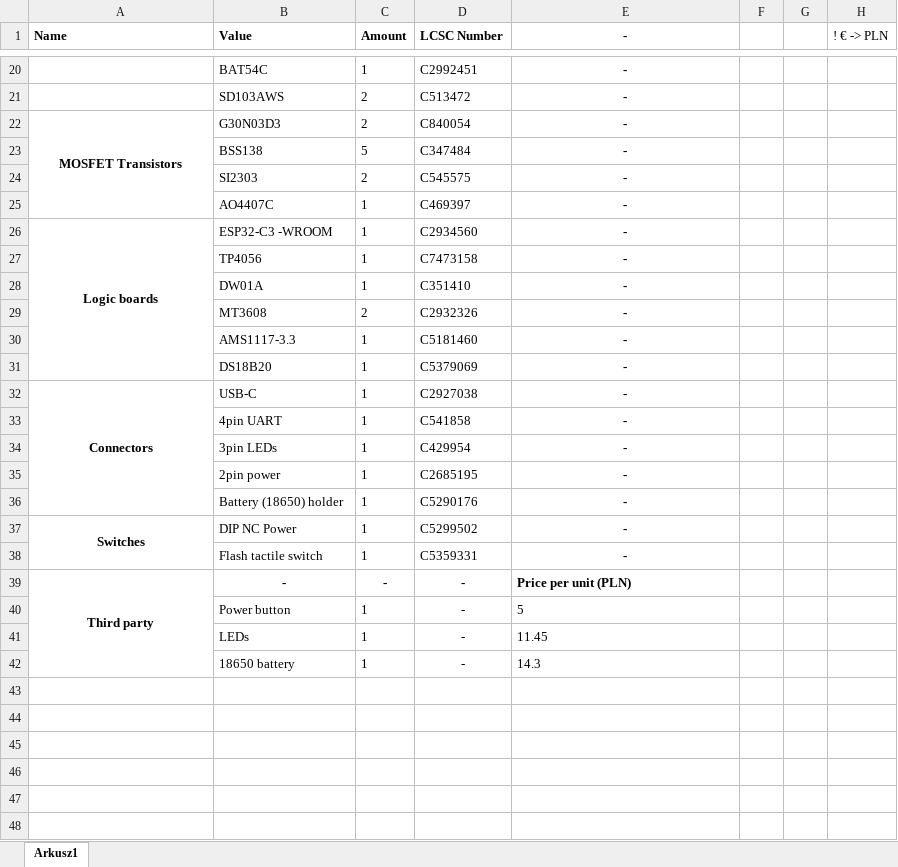
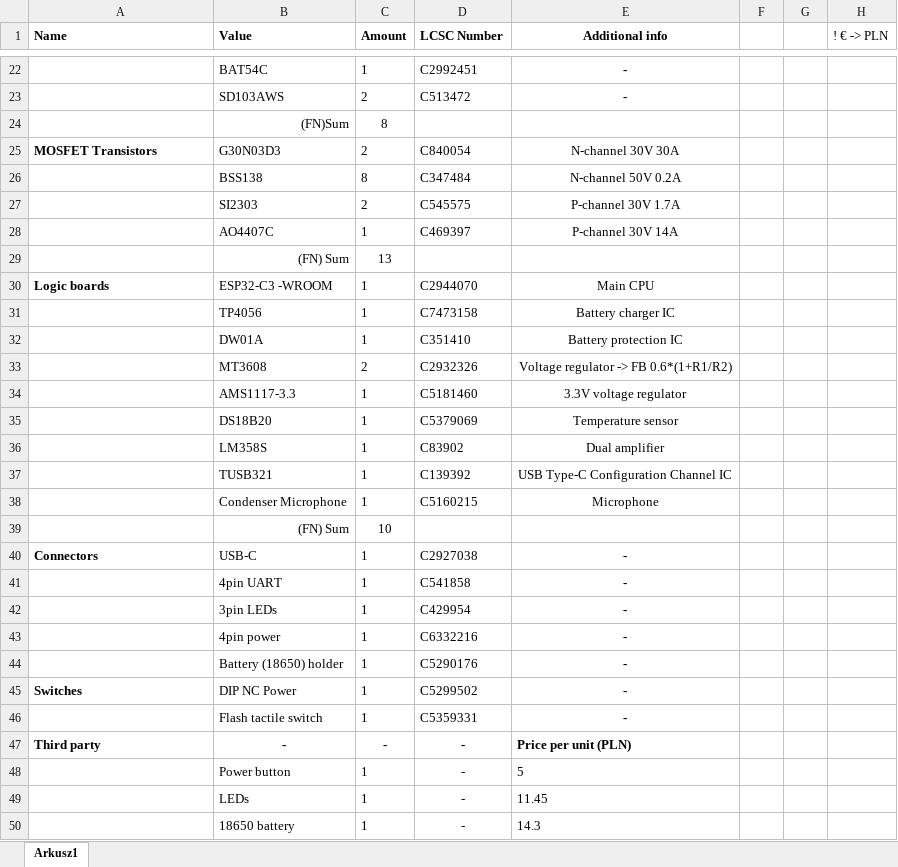
Before and after one commit to AlphaLED/board, an Excel workbook: parts.xlsx, sheet Arkusz1, drawn as a sheet; only a part is shown, gaps mark what is left out; values as stored, in another font and other column widths than the file's, no borders; removed rows and columns are numbered as before the commit, all else as after; the diff covers the shown part only; the diff names each change by its address in the sheet, - before the commit and + after, or states it on an @@ line.

```diff
--- a/parts.xlsx (sheet Arkusz1)
+++ b/parts.xlsx (sheet Arkusz1)
-E1: -
+E1: Additional info
+row 24:  | (FN)Sum | 8
-A25 alignment: center
+A25 alignment: left
-A22:A25 merged
-E25 (Additional info): -
+E25 (Additional info): N-channel 30V 30A
-E25:E28 bold: on
+E25:E28 bold: off
-C26 (Amount): 5
+C26 (Amount): 8
-E26 (Additional info): -
+E26 (Additional info): N-channel 50V 0.2A
-E27 (Additional info): -
+E27 (Additional info): P-channel 30V 1.7A
-E28 (Additional info): -
+E28 (Additional info): P-channel 30V 14A
+row 29:  | (FN) Sum | 13
-A30 alignment: center
+A30 alignment: left
-A26:A31 merged
-D30 (LCSC Number): C2934560
+D30 (LCSC Number): C2944070
-E30 (Additional info): -
+E30 (Additional info): Main CPU
-E30:E35 bold: on
+E30:E35 bold: off
-E31 (Additional info): -
+E31 (Additional info): Battery charger IC
-E32 (Additional info): -
+E32 (Additional info): Battery protection IC
-E33 (Additional info): -
+E33 (Additional info): Voltage regulator -> FB 0.6*(1+R1/R2)
-E34 (Additional info): -
+E34 (Additional info): 3.3V voltage regulator
-E35 (Additional info): -
+E35 (Additional info): Temperature sensor
+row 36:  | LM358S | 1 | C83902 | Dual amplifier
+row 37:  | TUSB321 | 1 | C139392 | USB Type-C Configuration Channel IC
+row 38:  | Condenser Microphone | 1 | C5160215 | Microphone
+row 39:  | (FN) Sum | 10
-A40 alignment: center
+A40 alignment: left
-A32:A36 merged
-B43 (Value): 2pin power
+B43 (Value): 4pin power
-D43 (LCSC Number): C2685195
+D43 (LCSC Number): C6332216
-A45 alignment: center
+A45 alignment: left
-A37:A38 merged
-A47 alignment: center
+A47 alignment: left
-A39:A42 merged
```
Also changed, not shown: 4 added rows, 2 removed rows, 18 edited cells, cell formats and merged cells elsewhere in this sheet, 39 other files.
